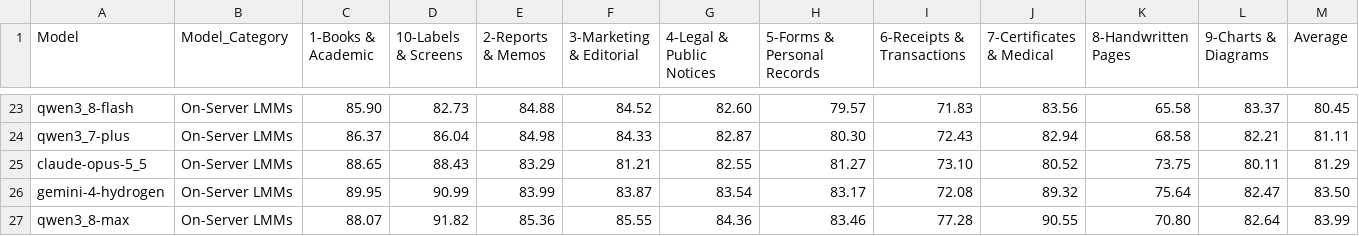
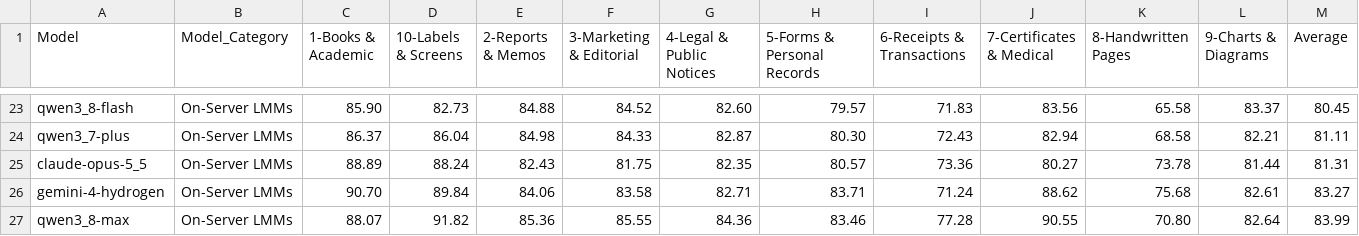
Before and after one commit to Eioss/CC-OCR-V2, a CSV file: assets/category-scores.csv, drawn as a sheet; only a part is shown, gaps mark what is left out; the diff covers the shown part only.

```diff
--- a/assets/category-scores.csv
+++ b/assets/category-scores.csv
@@ -24,4 +24,4 @@ qwen3_8-flash,On-Server LMMs,85.90,82.73,84.88,84.52,82.60,79.57,71.83,83.56,65.
 qwen3_7-plus,On-Server LMMs,86.37,86.04,84.98,84.33,82.87,80.30,72.43,82.94,68.58,82.21,81.11
-claude-opus-5_5,On-Server LMMs,88.65,88.43,83.29,81.21,82.55,81.27,73.10,80.52,73.75,80.11,81.29
-gemini-4-hydrogen,On-Server LMMs,89.95,90.99,83.99,83.87,83.54,83.17,72.08,89.32,75.64,82.47,83.50
+claude-opus-5_5,On-Server LMMs,88.89,88.24,82.43,81.75,82.35,80.57,73.36,80.27,73.78,81.44,81.31
+gemini-4-hydrogen,On-Server LMMs,90.70,89.84,84.06,83.58,82.71,83.71,71.24,88.62,75.68,82.61,83.27
 qwen3_8-max,On-Server LMMs,88.07,91.82,85.36,85.55,84.36,83.46,77.28,90.55,70.80,82.64,83.99
```
Also changed, not shown: 1 added row, 1 removed row and 33 edited cells elsewhere in this file, assets/task-scores.csv, 4 other files.
